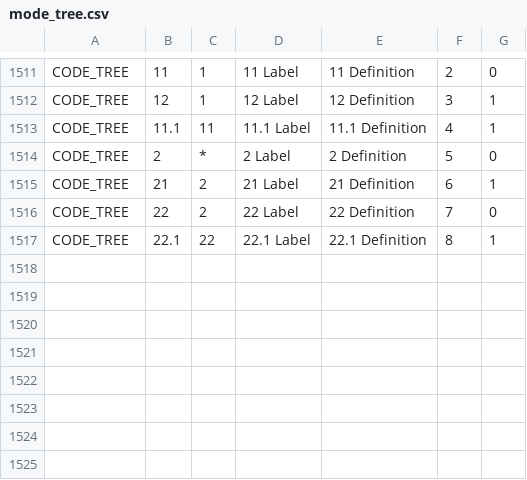
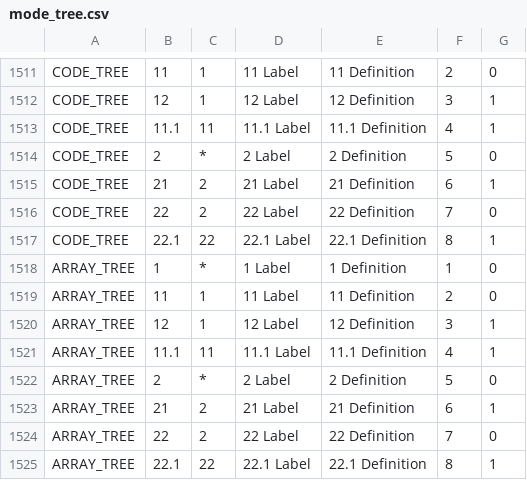
Before and after one commit to IGNF/ogam, a CSV file: database/Metadata/mode_tree.csv, drawn as a sheet; only a part is shown, gaps mark what is left out.

Commit message:
structure and data for test dataset.
Former-commit-id: af00b15314400ec5668bbb6198ed283a9d1e9cff

```diff
--- a/database/Metadata/mode_tree.csv
+++ b/database/Metadata/mode_tree.csv
@@ -1517 +1517,9 @@ CODE_TREE;22;2;22  Label;22 Definition;7;0
 CODE_TREE;22.1;22;22.1  Label;22.1 Definition;8;1
+ARRAY_TREE;1;*;1 Label;1 Definition;1;0
+ARRAY_TREE;11;1;11 Label;11 Definition;2;0
+ARRAY_TREE;12;1;12  Label;12 Definition;3;1
+ARRAY_TREE;11.1;11;11.1  Label;11.1 Definition;4;1
+ARRAY_TREE;2;*;2  Label;2 Definition;5;0
+ARRAY_TREE;21;2;21  Label;21 Definition;6;1
+ARRAY_TREE;22;2;22  Label;22 Definition;7;0
+ARRAY_TREE;22.1;22;22.1  Label;22.1 Definition;8;1
```
Also changed, not shown: database/Metadata/table_field.csv, database/Metadata/table_format.csv, 8 other files.
